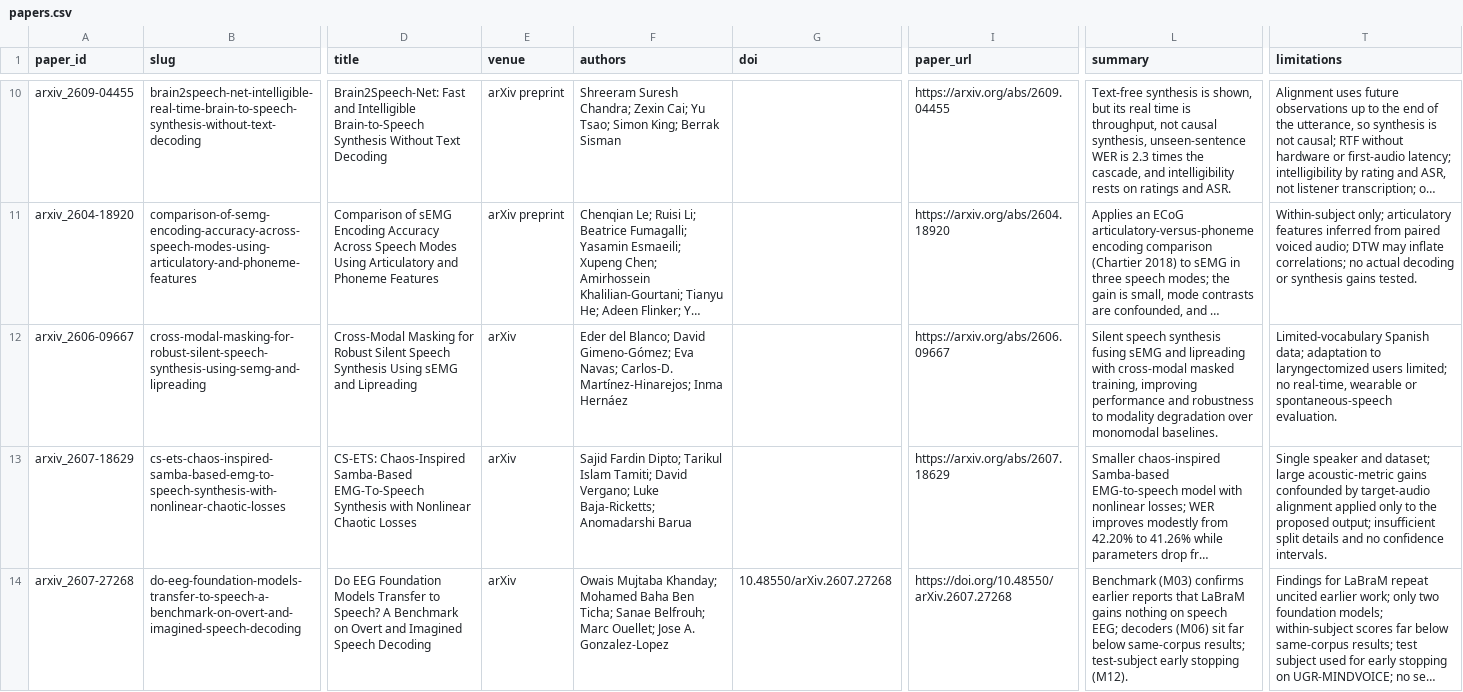
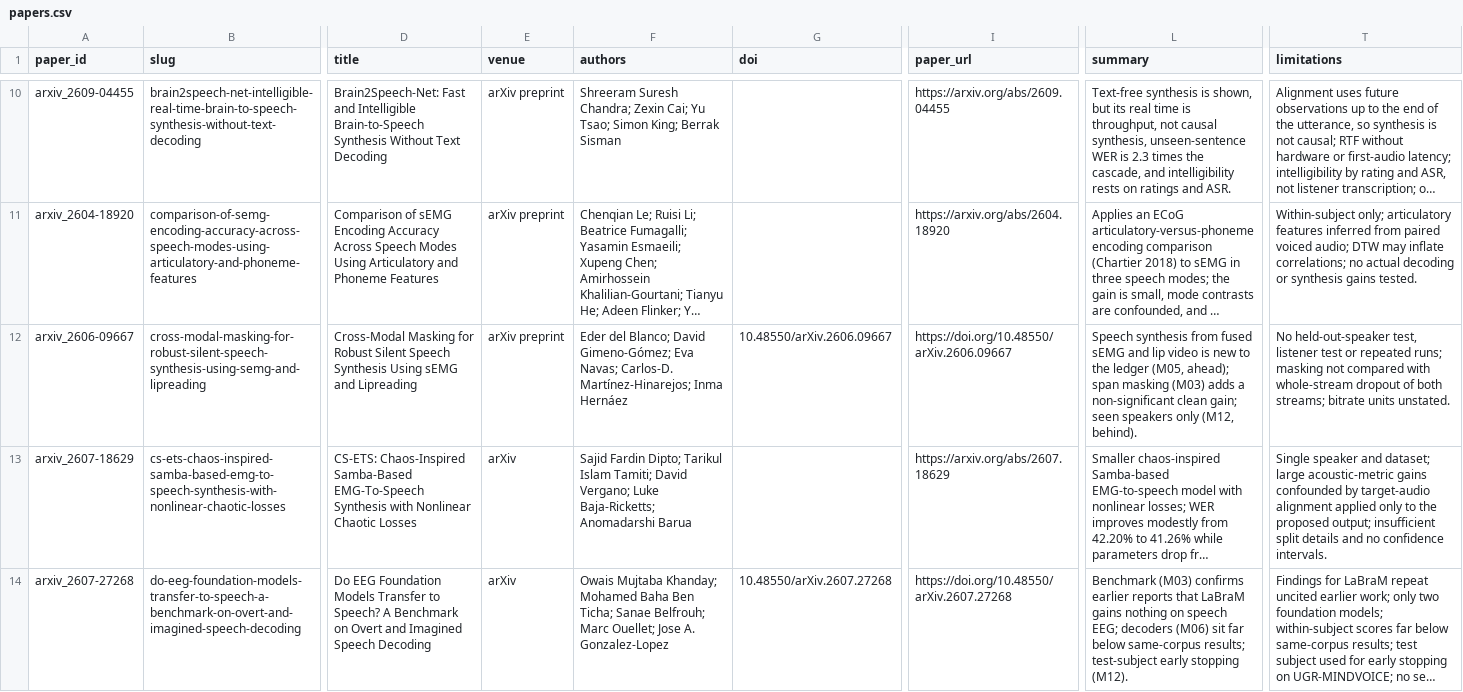
Before and after one commit to supernaiter/silent-speech-review, a CSV file: data/papers.csv, drawn as a sheet; only a part is shown, gaps mark what is left out; long unchanged cells end in …; the diff names each change by its address in the sheet, - before the commit and + after, or states it on an @@ line.

```diff
--- a/data/papers.csv
+++ b/data/papers.csv
-E12 (venue): arXiv
+E12 (venue): arXiv preprint
-G12 (doi): (empty)
+G12 (doi): 10.48550/arXiv.2606.09667
-I12 (paper_url): https://arxiv.org/abs/2606.09667
+I12 (paper_url): https://doi.org/10.48550/arXiv.2606.09667
-L12 (summary): Silent speech synthesis fusing sEMG and lipreading with cross-modal masked training, improving performance and robustness to modality degradation over monomodal baselines.
+L12 (summary): Speech synthesis from fused sEMG and lip video is new to the ledger (M05, ahead); span masking (M03) adds a non-significant clean gain; seen speakers only (M12, behind).
-T12 (limitations): Limited-vocabulary Spanish data; adaptation to laryngectomized users limited; no real-time, wearable or spontaneous-speech evaluation.
+T12 (limitations): No held-out-speaker test, listener test or repeated runs; masking not compared with whole-stream dropout of both streams; bitrate units unstated.
```
Also changed, not shown: 31 other files.
